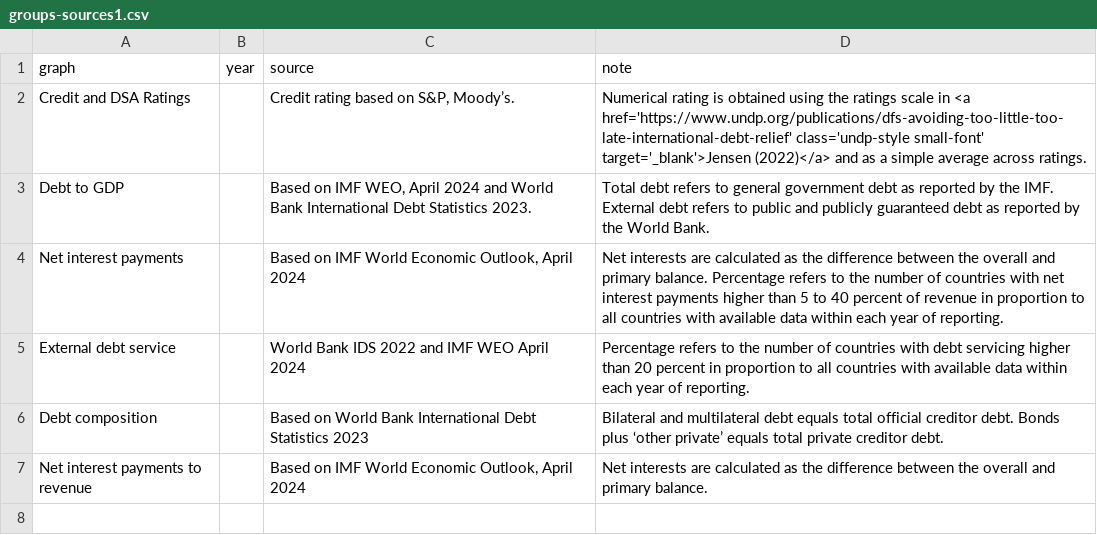
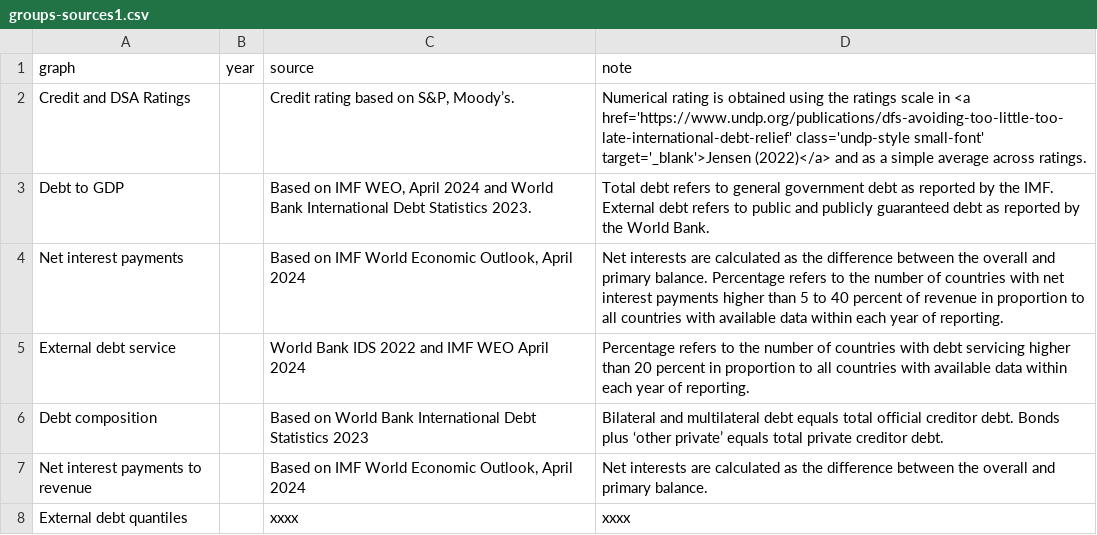
Before and after one commit to UNDP-Data/dv-debt-all-data-repo, a CSV file: groups-sources1.csv, drawn as a sheet.

Commit message:
Update groups-sources1.csv

```diff
--- a/groups-sources1.csv
+++ b/groups-sources1.csv
@@ -7 +7,2 @@ Debt composition,,Based on World Bank International Debt Statistics 2023 ,Bilat
 Net interest payments to revenue,,"Based on IMF World Economic Outlook, April 2024",Net interests are calculated as the difference between the overall and primary balance.
+External debt quantiles,,xxxx,xxxx
```
